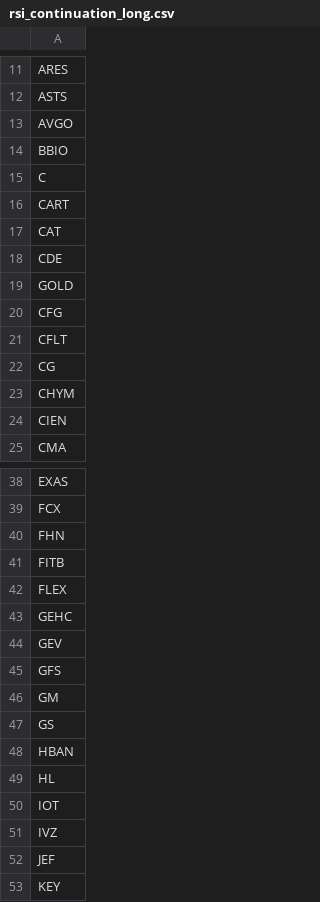
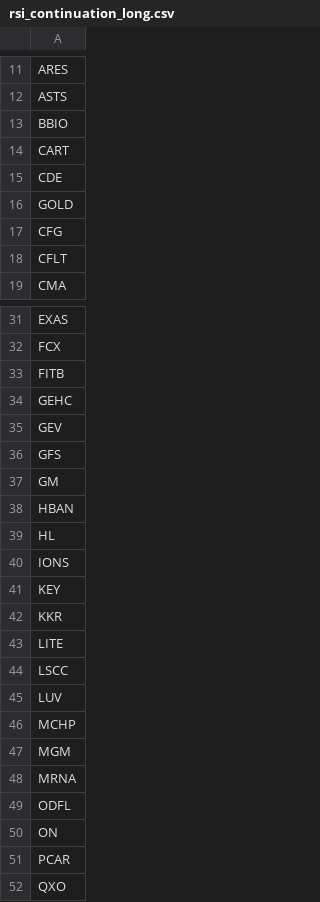
Before and after one commit to mpincus/Swing_Systems, a CSV file: data/watchlists/rsi_continuation_long.csv, drawn as a sheet; only a part is shown, gaps mark what is left out; the shorter side is filled out with more unchanged rows; the diff covers the shown part only.

```diff
--- a/data/watchlists/rsi_continuation_long.csv
+++ b/data/watchlists/rsi_continuation_long.csv
@@ -12,7 +12,4 @@ ARES
 ASTS
-AVGO
 BBIO
-C
 CART
-CAT
 CDE
@@ -21,5 +18,2 @@ CFG
 CFLT
-CG
-CHYM
-CIEN
 CMA
@@ -39,5 +32,3 @@ EXAS
 FCX
-FHN
 FITB
-FLEX
 GEHC
@@ -46,8 +37,5 @@ GFS
 GM
-GS
 HBAN
 HL
-IOT
-IVZ
-JEF
+IONS
 KEY
```
Also changed, not shown: 1 added row and 6 removed rows elsewhere in this file, data/watchlists/rsi_reversal_short.csv, docs/bear_flag_short/signals.csv, 24 other files.
